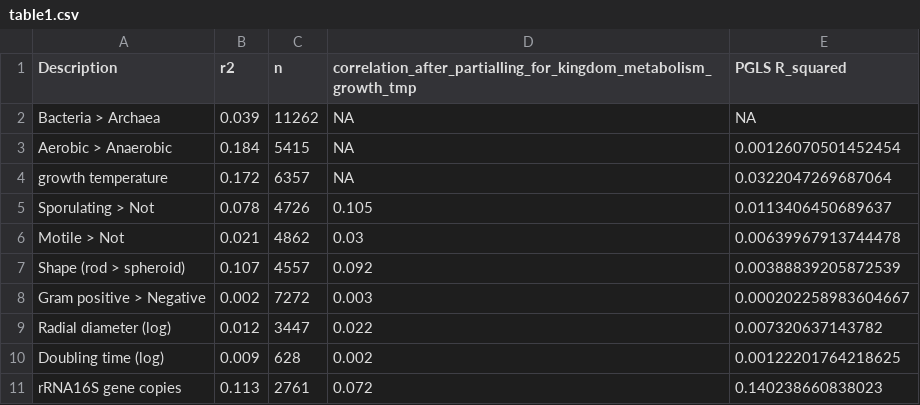
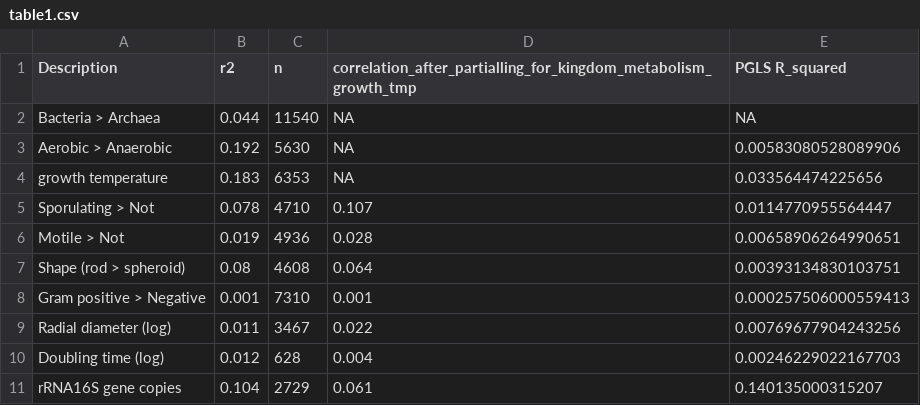
Before and after one commit to bacteria-archaea-traits/genome-size, a CSV file: output/stats/table1.csv, drawn as a sheet.

```diff
--- a/output/stats/table1.csv
+++ b/output/stats/table1.csv
@@ -1,11 +1,11 @@
 Description,r2,n,correlation_after_partialling_for_kingdom_metabolism_growth_tmp,PGLS R_squared
-Bacteria > Archaea,0.039,11262,NA,NA
-Aerobic > Anaerobic,0.184,5415,NA,0.00126070501452454
-growth temperature,0.172,6357,NA,0.0322047269687064
-Sporulating > Not,0.078,4726,0.105,0.0113406450689637
-Motile > Not,0.021,4862,0.03,0.00639967913744478
-Shape (rod > spheroid),0.107,4557,0.092,0.00388839205872539
-Gram positive > Negative,0.002,7272,0.003,0.000202258983604667
-Radial diameter (log),0.012,3447,0.022,0.007320637143782
-Doubling time (log),0.009,628,0.002,0.00122201764218625
-rRNA16S gene copies,0.113,2761,0.072,0.140238660838023
+Bacteria > Archaea,0.044,11540,NA,NA
+Aerobic > Anaerobic,0.192,5630,NA,0.00583080528089906
+growth temperature,0.183,6353,NA,0.033564474225656
+Sporulating > Not,0.078,4710,0.107,0.0114770955564447
+Motile > Not,0.019,4936,0.028,0.00658906264990651
+Shape (rod > spheroid),0.08,4608,0.064,0.00393134830103751
+Gram positive > Negative,0.001,7310,0.001,0.000257506000559413
+Radial diameter (log),0.011,3467,0.022,0.00769677904243256
+Doubling time (log),0.012,628,0.004,0.00246229022167703
+rRNA16S gene copies,0.104,2729,0.061,0.140135000315207
```
Also changed, not shown: output/stats/outlier_organisms.csv, output/stats/tableS1.csv, 26 other files.
